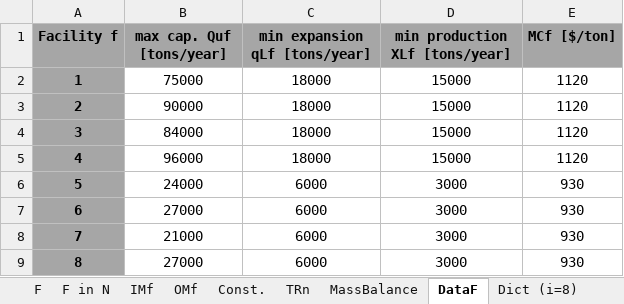
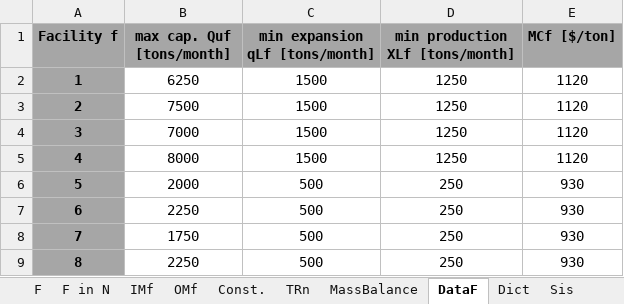
Before and after one commit to AntoniaWi/OSCMSeminarProcessIndustry, an Excel workbook: Capacity_Planning/lib/CaseDataBasic.xlsx, sheet DataF, drawn as a sheet; values as stored, in another font and other column widths than the file's, no borders; the diff names each change by its address in the sheet, - before the commit and + after, or states it on an @@ line.

```diff
--- a/Capacity_Planning/lib/CaseDataBasic.xlsx (sheet DataF)
+++ b/Capacity_Planning/lib/CaseDataBasic.xlsx (sheet DataF)
-sheet tab: Dict (i=8)
+sheet tab: Dict
-B1: max cap. Quf [tons/year]
+B1: max cap. Quf [tons/month]
-C1: min expansion qLf [tons/year]
+C1: min expansion qLf [tons/month]
-D1: min production XLf [tons/year]
+D1: min production XLf [tons/month]
-B2 (max cap. Quf [tons/month]): 75000
+B2 (max cap. Quf [tons/month]): 6250
-C2:C5 (min expansion qLf [tons/month]): 18000
+C2:C5 (min expansion qLf [tons/month]): 1500
-D2:D5 (min production XLf [tons/month]): 15000
+D2:D5 (min production XLf [tons/month]): 1250
-B3 (max cap. Quf [tons/month]): 90000
+B3 (max cap. Quf [tons/month]): 7500
-B4 (max cap. Quf [tons/month]): 84000
+B4 (max cap. Quf [tons/month]): 7000
-B5 (max cap. Quf [tons/month]): 96000
+B5 (max cap. Quf [tons/month]): 8000
-B6 (max cap. Quf [tons/month]): 24000
+B6 (max cap. Quf [tons/month]): 2000
-C6:C9 (min expansion qLf [tons/month]): 6000
+C6:C9 (min expansion qLf [tons/month]): 500
-D6:D9 (min production XLf [tons/month]): 3000
+D6:D9 (min production XLf [tons/month]): 250
-B7 (max cap. Quf [tons/month]): 27000
+B7 (max cap. Quf [tons/month]): 2250
-B8 (max cap. Quf [tons/month]): 21000
+B8 (max cap. Quf [tons/month]): 1750
-B9 (max cap. Quf [tons/month]): 27000
+B9 (max cap. Quf [tons/month]): 2250
```
Also changed, not shown: sheet DataTiming, sheet Sis, sheet Const., sheet Dict, sheet OMf, charts or pictures, Capacity_Planning/lib/CaseData.xlsx.
